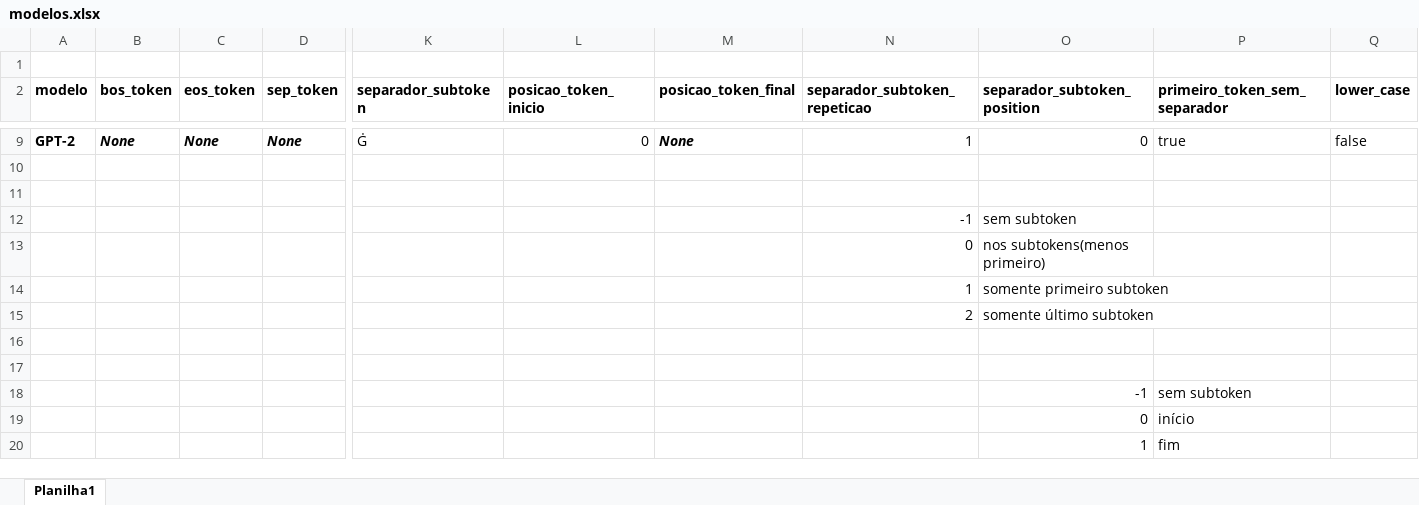
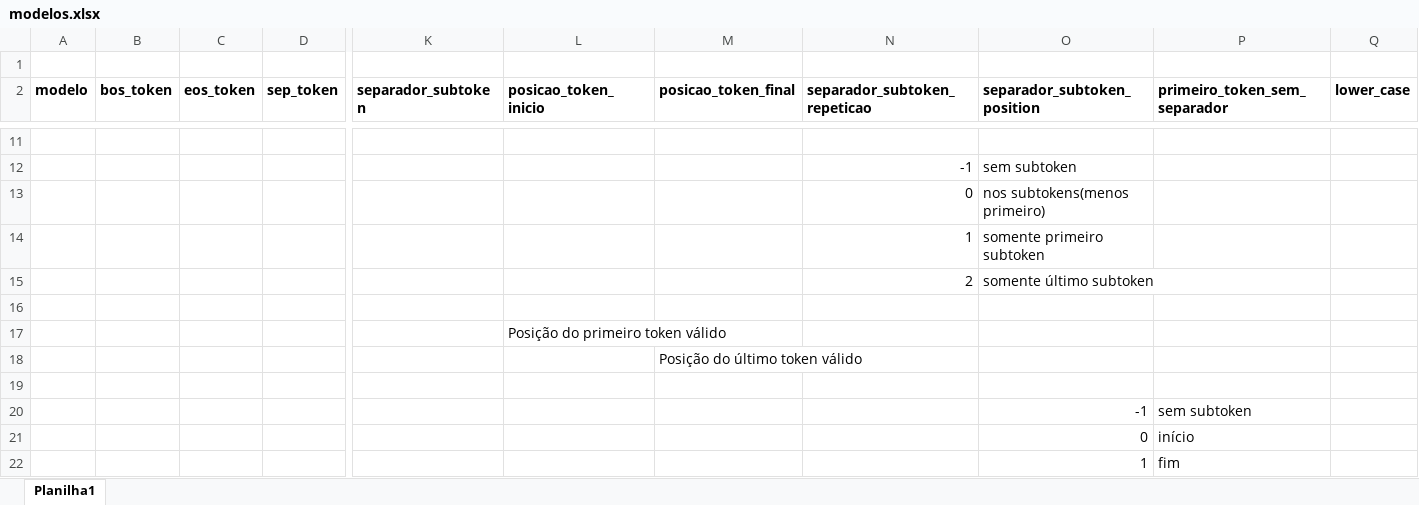
Before and after one commit to osmarbraz/texto-transformer, an Excel workbook: modelos.xlsx, sheet Planilha1, drawn as a sheet; only a part is shown, gaps mark what is left out; values as stored, in another font and other column widths than the file's, no borders; removed rows and columns are numbered as before the commit, all else as after; rows hold the shown columns only; the diff covers the shown part only; the diff names each change by its address in the sheet, - before the commit and + after, or states it on an @@ line.

```diff
--- a/modelos.xlsx (sheet Planilha1)
+++ b/modelos.xlsx (sheet Planilha1)
@@ row 9 moved to row 6: GPT-2 @@
-row 12: (empty)
+row 12:  |  |  |  |  |  |  | -1 | sem subtoken
-N13 (separador_subtoken_repeticao): -1
+N13 (separador_subtoken_repeticao): 0
-O13 (separador_subtoken_position): sem subtoken
+O13 (separador_subtoken_position): nos subtokens(menos primeiro)
-N14 (separador_subtoken_repeticao): 0
+N14 (separador_subtoken_repeticao): 1
-O14 (separador_subtoken_position): nos subtokens(menos primeiro)
+O14 (separador_subtoken_position): somente primeiro subtoken
-row 14:  |  |  |  |  |  |  | 1 | somente primeiro subtoken
+row 17:  |  |  |  |  | Posição do primeiro token válido
+row 18:  |  |  |  |  |  | Posição do último token válido
```
Also changed, not shown: 1 added row, 2 moved rows and 1 edited cell elsewhere in this sheet, 12 other files.
